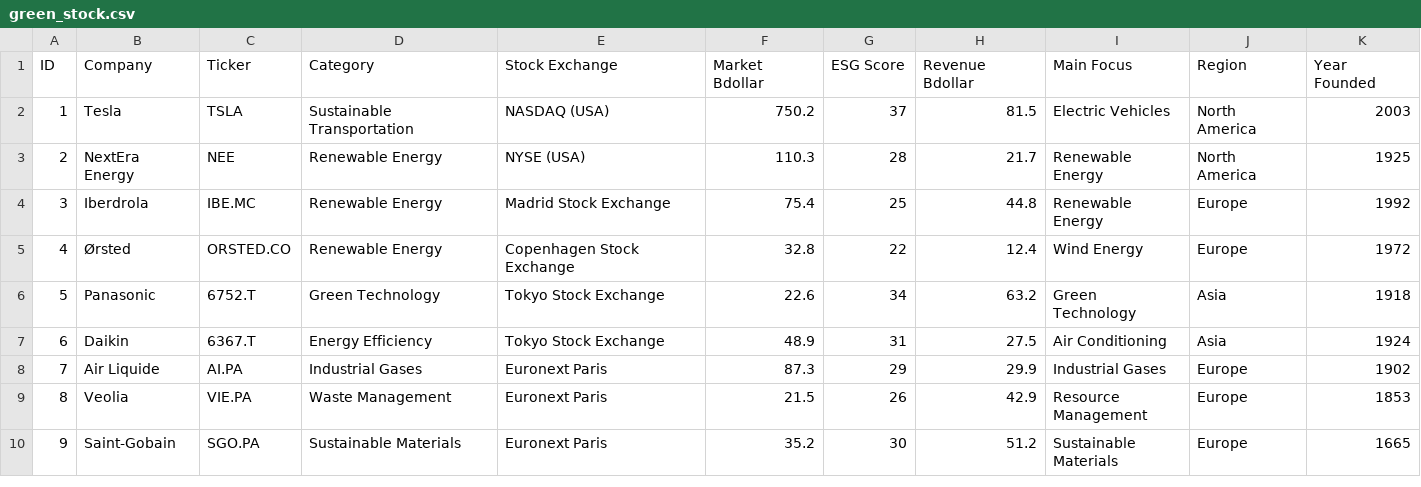
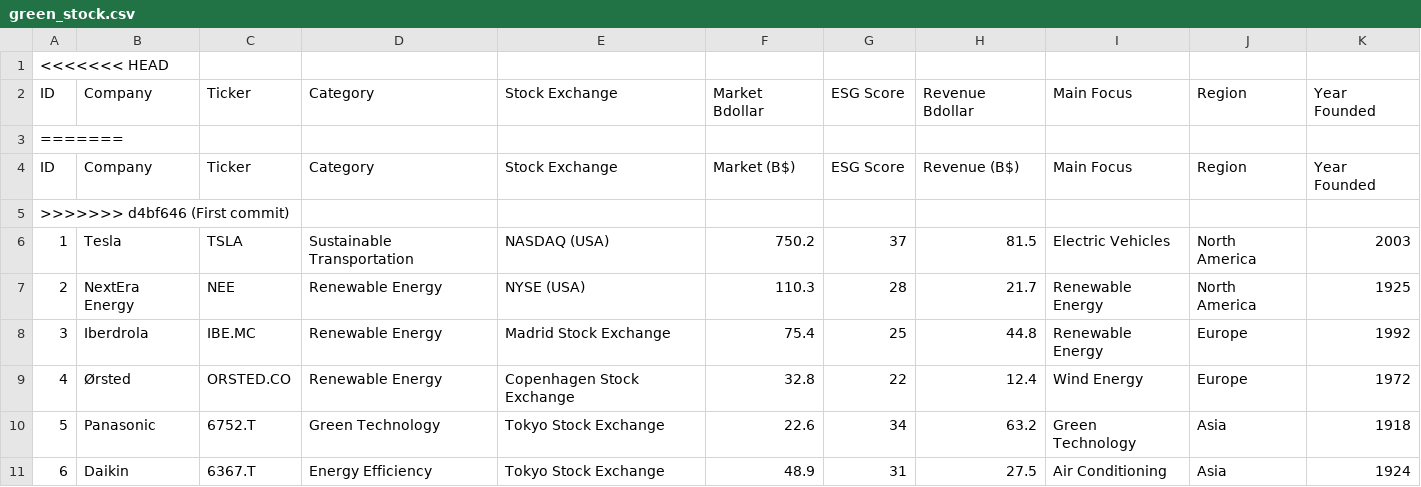
Before and after one commit to ycnsk75/Finboard, a CSV file: data/green_stock.csv, drawn as a sheet; only a part is shown; the shorter side is filled out with more unchanged rows; the diff names each change by its address in the sheet, - before the commit and + after, or states it on an @@ line.

```diff
--- a/data/green_stock.csv
+++ b/data/green_stock.csv
+row 1: <<<<<<< HEAD
+row 3: =======
+row 4: ID | Company | Ticker | Category | Stock Exchange | Market (B$) | ESG Score | Revenue (B$) | Main Focus | Region | Year Founded
+row 5: >>>>>>> d4bf646 (First commit)
```
Also changed, not shown: data/green_crypto.csv, 1 other file.
